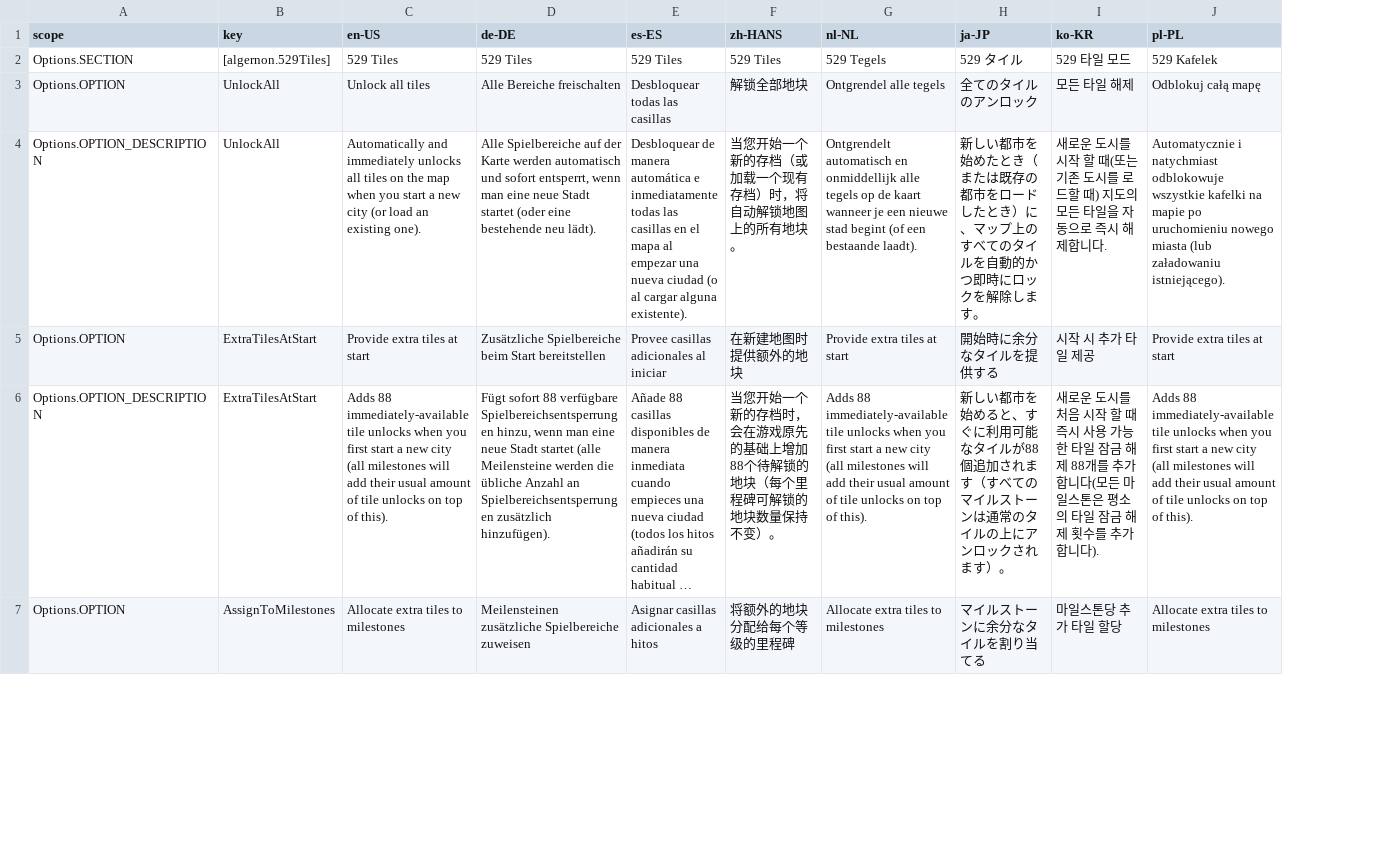
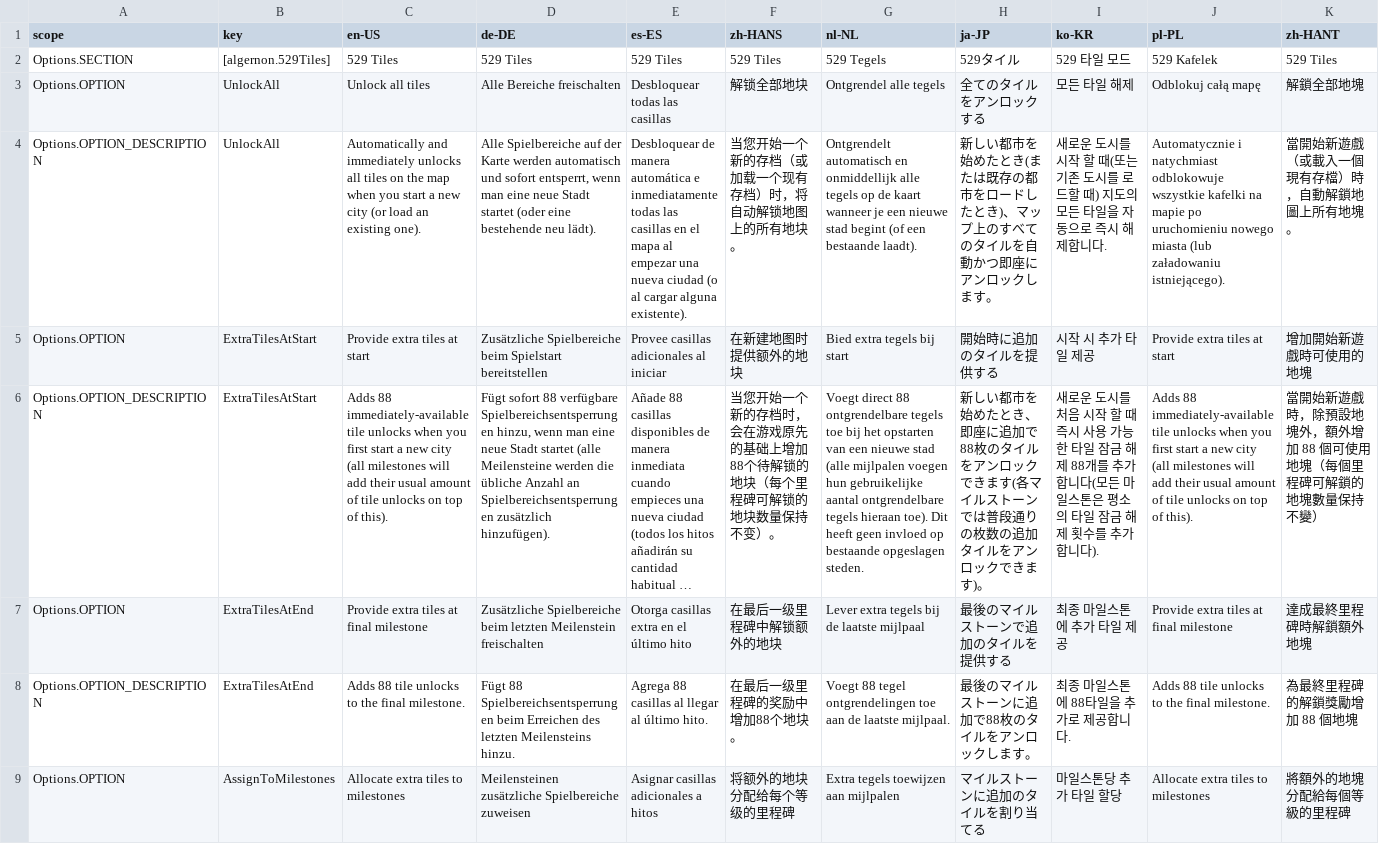
Before and after one commit to algernon-A/FiveTwentyNineTiles, a CSV file: l10n.csv, drawn as a sheet; only a part is shown; long unchanged cells end in …; addresses are those after the commit; the diff covers the shown part only; the diff names each change by its address in the sheet, - before the commit and + after, or states it on an @@ line.

```diff
--- a/l10n.csv
+++ b/l10n.csv
+column K (zh-HANT), rows 2-6: 529 Tiles | 解鎖全部地塊 | 當開始新遊戲（或載入一個現有存檔）時，自動解鎖地圖上所有地塊。 | 增加開始新遊戲時可使用的地塊 | 當開始新遊戲時，除預設地塊外，額外增加 88 個可使用地塊（每個里程碑可解鎖的地塊數量保持不變）; row 9: 將額外的地塊分配給每個等級的里程碑
-H2 (ja-JP): 529 タイル
+H2 (ja-JP): 529タイル
-H3 (ja-JP): 全てのタイルのアンロック
+H3 (ja-JP): 全てのタイルをアンロックする
-H4 (ja-JP): …めたとき（または既存の都市をロードしたとき）に、マップ上のすべてのタイルを自動的かつ即時にロックを解除します。
+H4 (ja-JP): …めたとき(または既存の都市をロードしたとき)、マップ上のすべてのタイルを自動かつ即座にアンロックします。
-D5 (de-DE): …Spielbereiche beim Start bereitstellen
+D5 (de-DE): …Spielbereiche beim Spielstart bereitstellen
-G5 (nl-NL): Provide extra tiles at start
+G5 (nl-NL): Bied extra tegels bij start
-H5 (ja-JP): 開始時に余分なタイルを提供する
+H5 (ja-JP): 開始時に追加のタイルを提供する
-G6 (nl-NL): Adds 88 immediately-available tile unlocks when you first start a new city (all milestones will add their usual amount of tile unlocks on top of this).
+G6 (nl-NL): Voegt direct 88 ontgrendelbare tegels toe bij het opstarten van een nieuwe stad (alle mijlpalen voegen hun gebruikelijke aantal ontgrendelbare tegels hieraan toe). Dit heeft geen invloed op bestaande opgeslagen steden.
-H6 (ja-JP): …市を始めると、すぐに利用可能なタイルが88個追加されます（すべてのマイルストーンは通常のタイルの上にアンロックされます）。
+H6 (ja-JP): …市を始めたとき、即座に追加で88枚のタイルをアンロックできます(各マイルストーンでは普段通りの枚数の追加タイルをアンロックできます)。
+row 7: Options.OPTION | ExtraTilesAtEnd | Provide extra tiles at final milestone | Zusätzliche Spielbereiche beim letzten Meilenstein freischalten | Otorga casillas extra en el último hito | 在最后一级里程碑中解锁额外的地块 | Lever extra tegels bij de laatste mijlpaal | 最後のマイルストーンで追加のタイルを提供する | 최종 마일스톤에 추가 타일 제공 | Provide extra tiles at final milestone | 達成最終里程碑時解鎖額外地塊
+row 8: Options.OPTION_DESCRIPTION | ExtraTilesAtEnd | Adds 88 tile unlocks to the final milestone. | Fügt 88 Spielbereichsentsperrungen beim Erreichen des letzten Meilensteins hinzu. | Agrega 88 casillas al llegar al último hito. | 在最后一级里程碑的奖励中增加88个地块。 | Voegt 88 tegel ontgrendelingen toe aan de laatste mijlpaal. | 最後のマイルストーンに追加で88枚のタイルをアンロックします。 | 최종 마일스톤에 88타일을 추가로 제공합니다. | Adds 88 tile unlocks to the final milestone. | 為最終里程碑的解鎖獎勵增加 88 個地塊
-G9 (nl-NL): Allocate extra tiles to milestones
+G9 (nl-NL): Extra tegels toewijzen aan mijlpalen
-H9 (ja-JP): マイルストーンに余分なタイルを割り当てる
+H9 (ja-JP): マイルストーンに追加のタイルを割り当てる
```
Also changed, not shown: 2 added rows and 13 edited cells elsewhere in this file, 3 other files.
